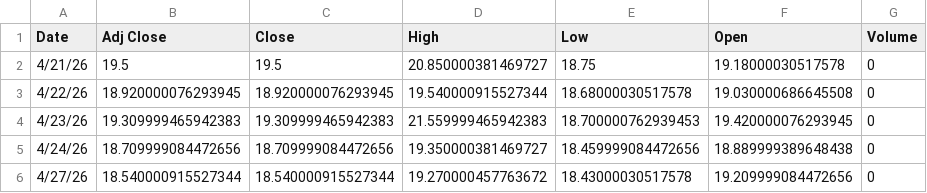
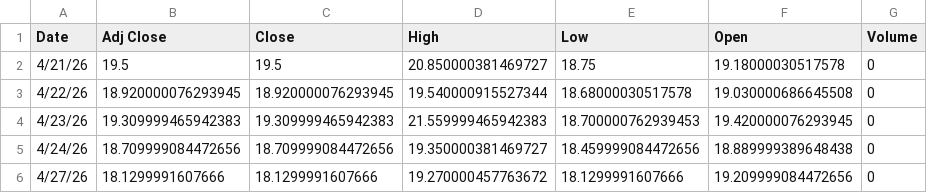
Before and after one commit to dampiermike/Filter_E2_moo, a CSV file: data/csv/daily/vix_2026-04-27.csv, drawn as a sheet.

Commit message:
Daily data update — 2026-04-27

```diff
--- a/data/csv/daily/vix_2026-04-27.csv
+++ b/data/csv/daily/vix_2026-04-27.csv
@@ -5,2 +5,2 @@ Date,Adj Close,Close,High,Low,Open,Volume
 4/24/26,18.709999084472656,18.709999084472656,19.350000381469727,18.459999084472656,18.889999389648438,0
-4/27/26,18.540000915527344,18.540000915527344,19.270000457763672,18.43000030517578,19.209999084472656,0
+4/27/26,18.1299991607666,18.1299991607666,19.270000457763672,18.1299991607666,19.209999084472656,0
```
Also changed, not shown: data/csv/daily/sqqq_2026-04-27.csv, data/csv/daily/timing_2026-04-27.csv.
